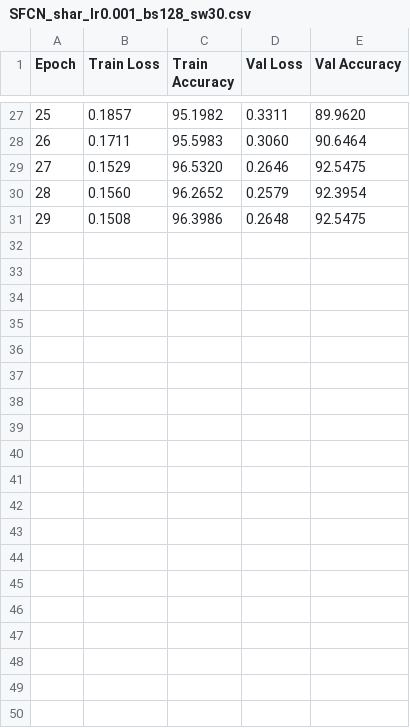
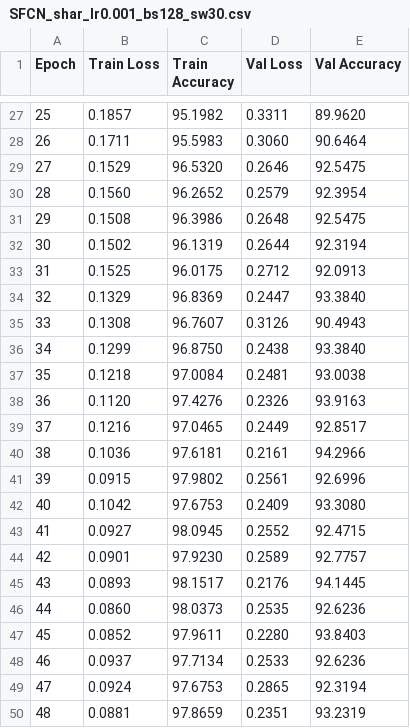
Before and after one commit to farouqu/HAR, a CSV file: plots_csv/SFCN_shar_lr0.001_bs128_sw30.csv, drawn as a sheet; only a part is shown, gaps mark what is left out; the diff covers the shown part only.

```diff
--- a/plots_csv/SFCN_shar_lr0.001_bs128_sw30.csv
+++ b/plots_csv/SFCN_shar_lr0.001_bs128_sw30.csv
@@ -31 +31,20 @@ Epoch,Train Loss,Train Accuracy,Val Loss,Val Accuracy
 29,0.1508,96.3986,0.2648,92.5475
+30,0.1502,96.1319,0.2644,92.3194
+31,0.1525,96.0175,0.2712,92.0913
+32,0.1329,96.8369,0.2447,93.3840
+33,0.1308,96.7607,0.3126,90.4943
+34,0.1299,96.8750,0.2438,93.3840
+35,0.1218,97.0084,0.2481,93.0038
+36,0.1120,97.4276,0.2326,93.9163
+37,0.1216,97.0465,0.2449,92.8517
+38,0.1036,97.6181,0.2161,94.2966
+39,0.0915,97.9802,0.2561,92.6996
+40,0.1042,97.6753,0.2409,93.3080
+41,0.0927,98.0945,0.2552,92.4715
+42,0.0901,97.9230,0.2589,92.7757
+43,0.0893,98.1517,0.2176,94.1445
+44,0.0860,98.0373,0.2535,92.6236
+45,0.0852,97.9611,0.2280,93.8403
+46,0.0937,97.7134,0.2533,92.6236
+47,0.0924,97.6753,0.2865,92.3194
+48,0.0881,97.8659,0.2351,93.2319
```
Also changed, not shown: 11 added rows elsewhere in this file, plots_csv/SDCL_hhar_lr0.001_bs128_sw30.csv, plots_csv/SDCL_shar_lr0.001_bs128_sw30.csv, 55 other files.
